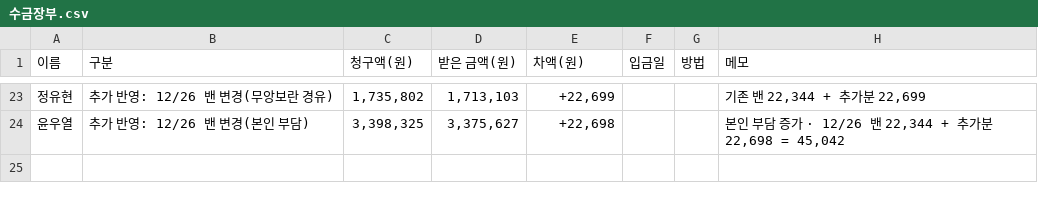
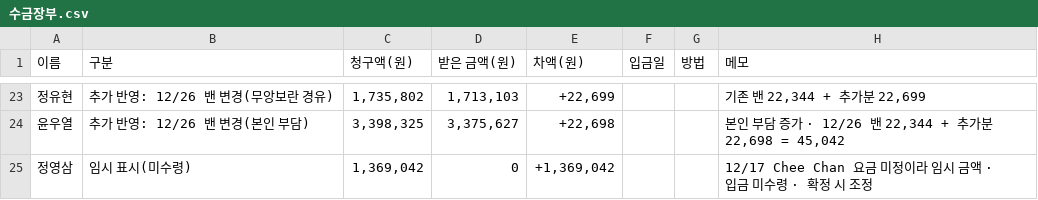
Before and after one commit to ywy9102-bot/2026-thailand, a CSV file: archive/수금장부.csv, drawn as a sheet; only a part is shown, gaps mark what is left out.

```diff
--- a/archive/수금장부.csv
+++ b/archive/수금장부.csv
@@ -24 +24,2 @@
 윤우열,추가 반영: 12/26 밴 변경(본인 부담),"3,398,325","3,375,627","+22,698",,,"본인 부담 증가 · 12/26 밴 22,344 + 추가분 22,698 = 45,042"
+정영삼,임시 표시(미수령),"1,369,042",0,"+1,369,042",,,"12/17 Chee Chan 요금 미정이라 임시 금액 · 입금 미수령 · 확정 시 조정"
```
Also changed, not shown: 6 other files.
